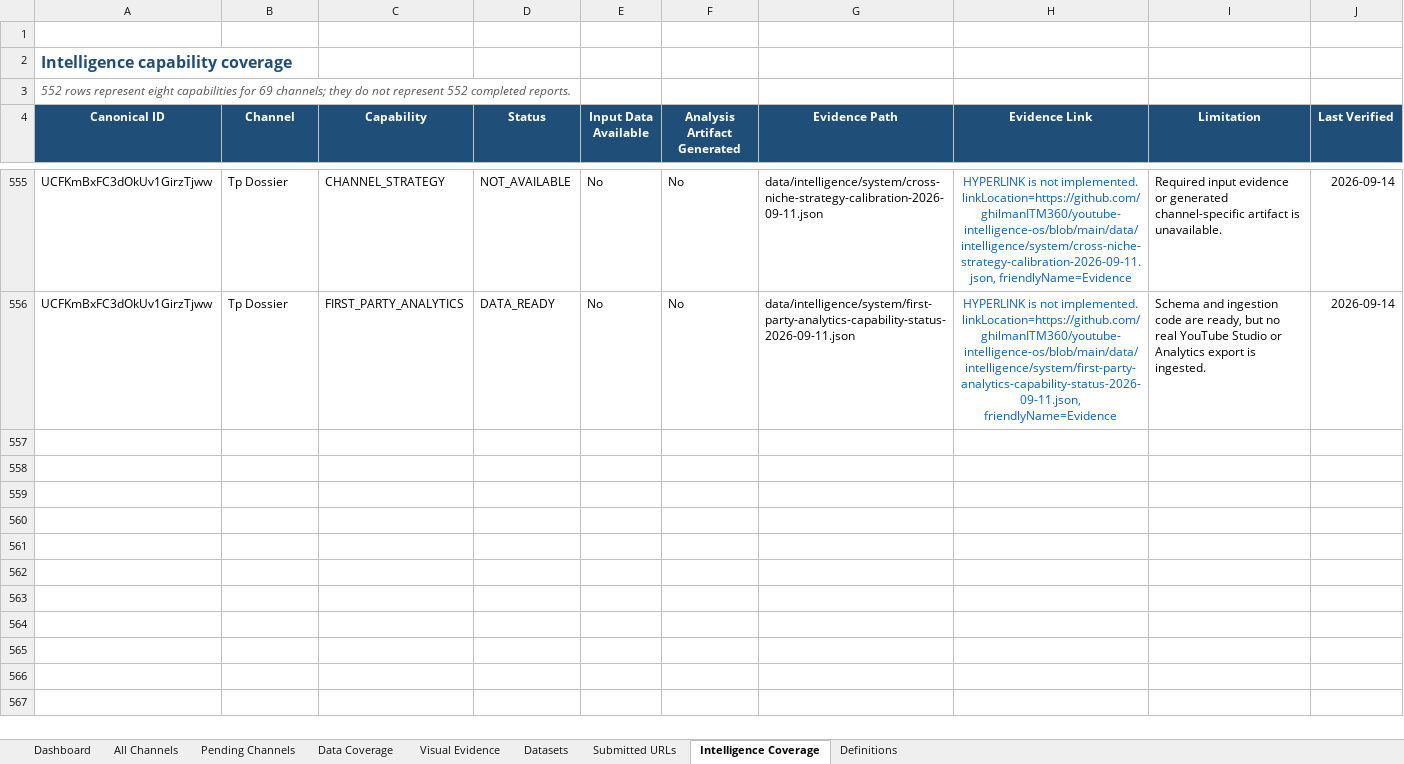
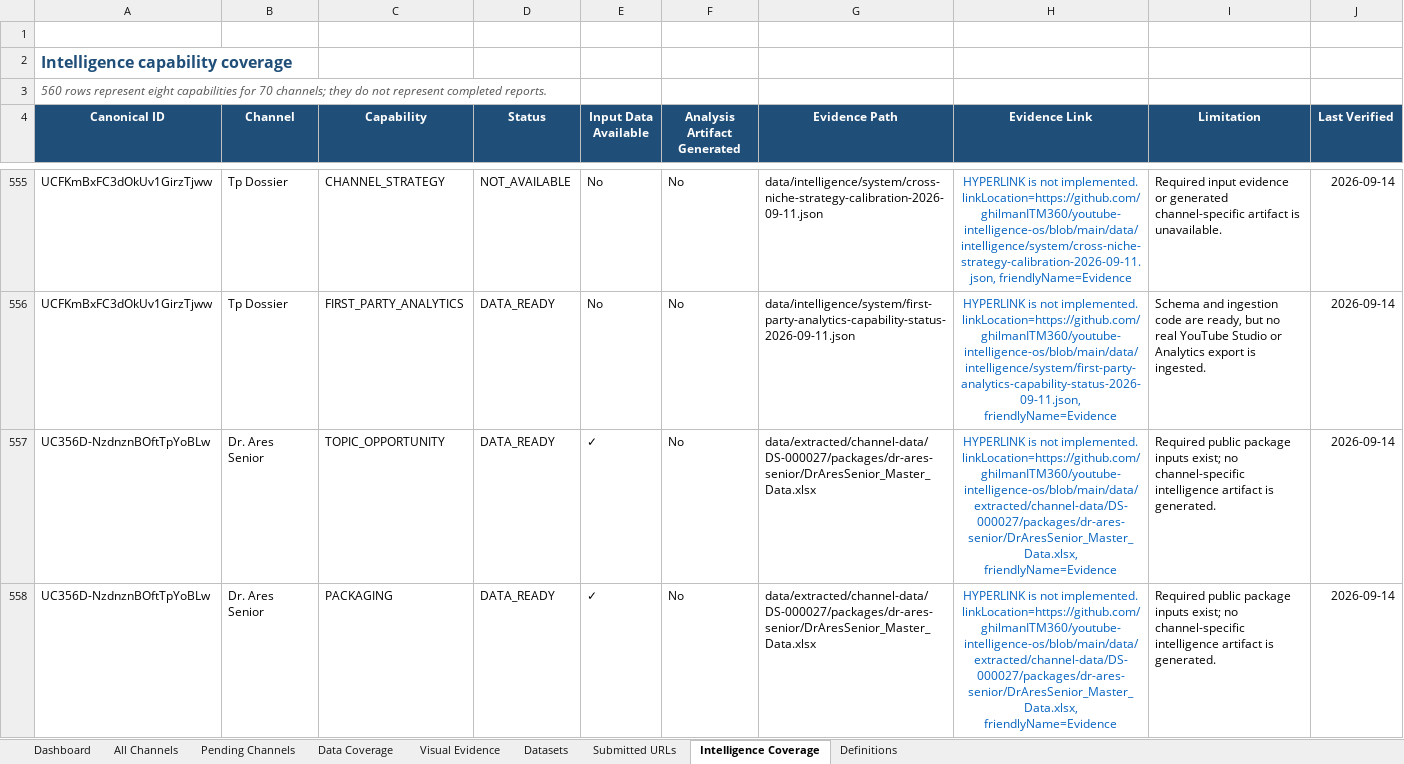
Before and after one commit to ghilmanITM360/youtube-intelligence-os, an Excel workbook: data/normalized/channel-targets/YOUTUBE_CHANNEL_MASTER_TRACKER.xlsx, sheet Intelligence Coverage, drawn as a sheet; only a part is shown, gaps mark what is left out; values as stored, in another font and other column widths than the file's, no borders; conditional formats and table styles not drawn; the diff covers the shown part only; the diff names each change by its address in the sheet, - before the commit and + after, or states it on an @@ line.

Commit message:
fix: integrate DS-000027 into canonical registry

```diff
--- a/data/normalized/channel-targets/YOUTUBE_CHANNEL_MASTER_TRACKER.xlsx (sheet Intelligence Coverage)
+++ b/data/normalized/channel-targets/YOUTUBE_CHANNEL_MASTER_TRACKER.xlsx (sheet Intelligence Coverage)
-A3 (Canonical ID): 552 rows represent eight capabilities for 69 channels; they do not represent 552 completed reports.
+A3 (Canonical ID): 560 rows represent eight capabilities for 70 channels; they do not represent completed reports.
+row 557: UC356D-NzdnznBOftTpYoBLw | Dr. Ares Senior | TOPIC_OPPORTUNITY | DATA_READY | ✓ | No | data/extracted/channel-data/DS-000027/packages/dr-ares-senior/DrAresSenior_Master_Data.xlsx | HYPERLINK is not implemented. linkLocation=https://github.com/ghilmanITM360/youtube-intelligence-os/blob/main/data/extracted/channel-data/DS-000027/packages/dr-ares-senior/DrAresSenior_Master_Data.xlsx, friendlyName=Evidence | Required public package inputs exist; no channel-specific intelligence artifact is generated. | 2026-09-14
+row 558: UC356D-NzdnznBOftTpYoBLw | Dr. Ares Senior | PACKAGING | DATA_READY | ✓ | No | data/extracted/channel-data/DS-000027/packages/dr-ares-senior/DrAresSenior_Master_Data.xlsx | HYPERLINK is not implemented. linkLocation=https://github.com/ghilmanITM360/youtube-intelligence-os/blob/main/data/extracted/channel-data/DS-000027/packages/dr-ares-senior/DrAresSenior_Master_Data.xlsx, friendlyName=Evidence | Required public package inputs exist; no channel-specific intelligence artifact is generated. | 2026-09-14
```
Also changed, not shown: 6 added rows elsewhere in this sheet, sheet All Channels, sheet Visual Evidence, sheet Data Coverage, sheet Datasets, sheet Dashboard, formulas that keep their value, 6 other files.
